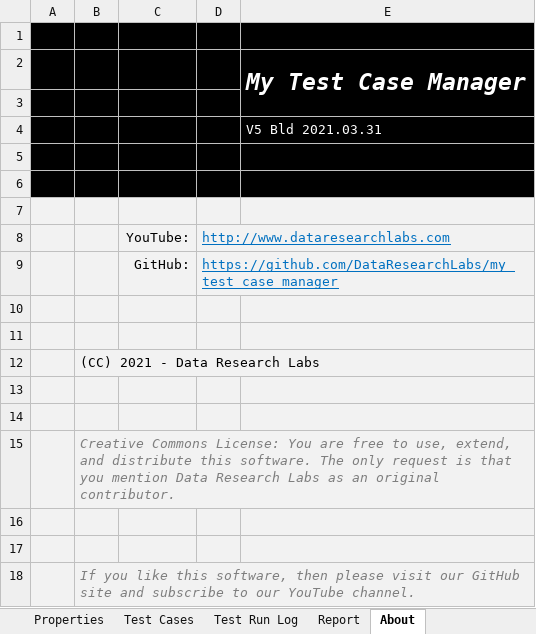
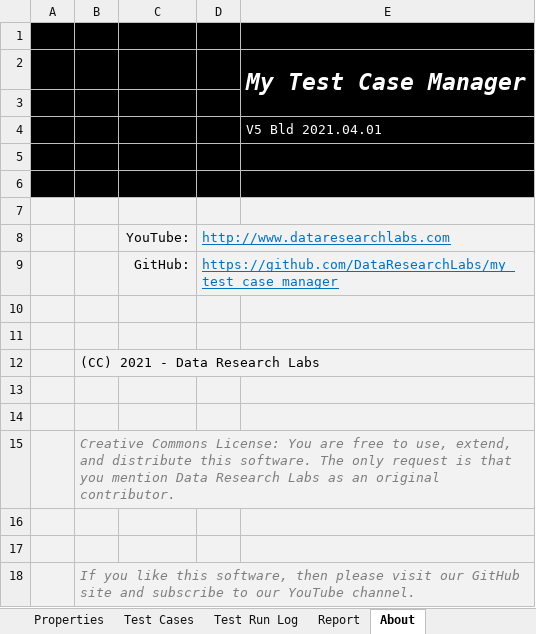
Before and after one commit to DataResearchLabs/my_test_case_manager, an Excel workbook: samples/mtcm_sample_1.xlsx, sheet About, drawn as a sheet; values as stored, in another font and other column widths than the file's, no borders; charts and pictures not drawn; the diff names each change by its address in the sheet, - before the commit and + after, or states it on an @@ line.

Commit message:
Add files via upload

```diff
--- a/samples/mtcm_sample_1.xlsx (sheet About)
+++ b/samples/mtcm_sample_1.xlsx (sheet About)
-E4: V5 Bld 2021.03.31
+E4: V5 Bld 2021.04.01
```
Also changed, not shown: sheet Report.
